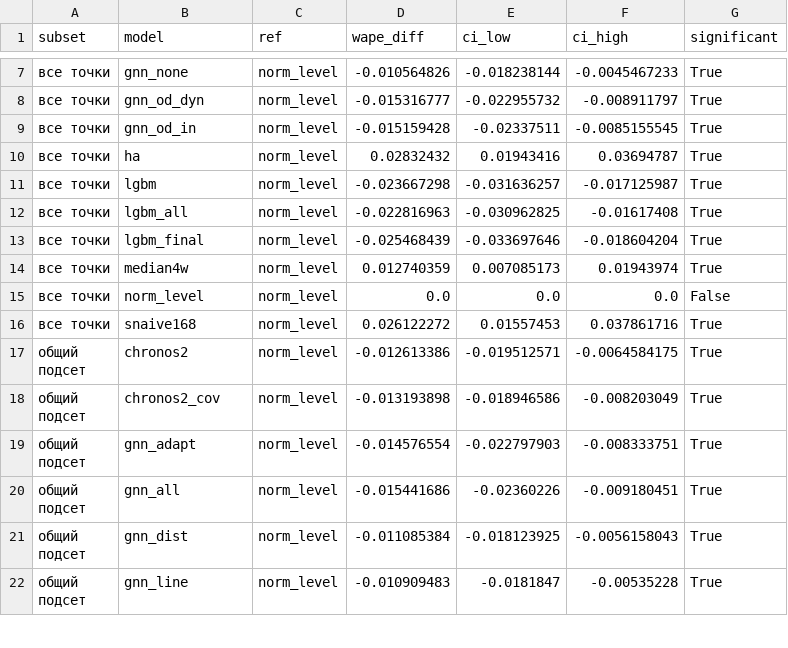
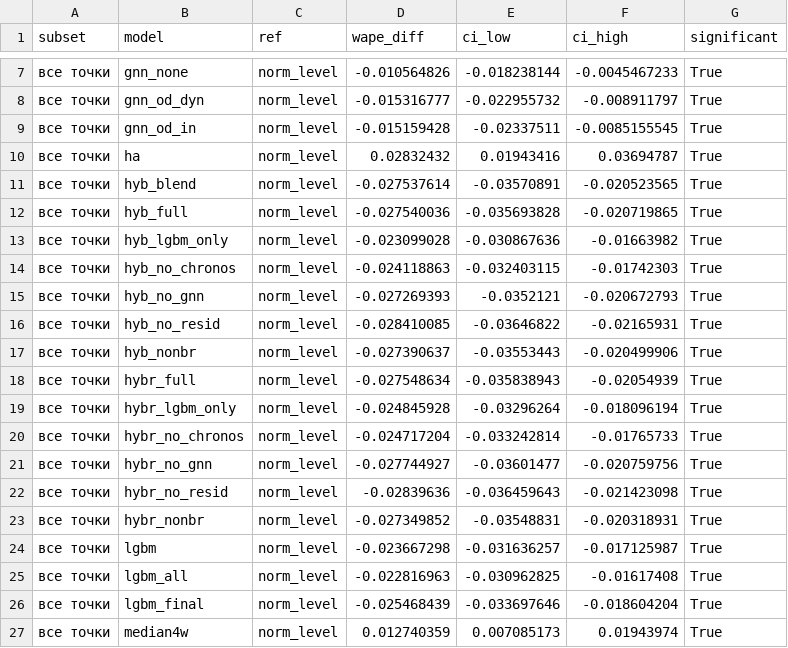
Before and after one commit to Kinggl3/vkr-transit, a CSV file: results/compare_test.csv, drawn as a sheet; only a part is shown, gaps mark what is left out; the shorter side is filled out with more unchanged rows; the diff covers the shown part only; the diff names each change by its address in the sheet, - before the commit and + after, or states it on an @@ line.

```diff
--- a/results/compare_test.csv
+++ b/results/compare_test.csv
+row 11: все точки | hyb_blend | norm_level | -0.027537614 | -0.03570891 | -0.020523565 | True
+row 12: все точки | hyb_full | norm_level | -0.027540036 | -0.035693828 | -0.020719865 | True
+row 13: все точки | hyb_lgbm_only | norm_level | -0.023099028 | -0.030867636 | -0.01663982 | True
+row 14: все точки | hyb_no_chronos | norm_level | -0.024118863 | -0.032403115 | -0.01742303 | True
+row 15: все точки | hyb_no_gnn | norm_level | -0.027269393 | -0.0352121 | -0.020672793 | True
+row 16: все точки | hyb_no_resid | norm_level | -0.028410085 | -0.03646822 | -0.02165931 | True
+row 17: все точки | hyb_nonbr | norm_level | -0.027390637 | -0.03553443 | -0.020499906 | True
+row 18: все точки | hybr_full | norm_level | -0.027548634 | -0.035838943 | -0.02054939 | True
+row 19: все точки | hybr_lgbm_only | norm_level | -0.024845928 | -0.03296264 | -0.018096194 | True
+row 20: все точки | hybr_no_chronos | norm_level | -0.024717204 | -0.033242814 | -0.01765733 | True
+row 21: все точки | hybr_no_gnn | norm_level | -0.027744927 | -0.03601477 | -0.020759756 | True
+row 22: все точки | hybr_no_resid | norm_level | -0.02839636 | -0.036459643 | -0.021423098 | True
+row 23: все точки | hybr_nonbr | norm_level | -0.027349852 | -0.03548831 | -0.020318931 | True
```
Also changed, not shown: 13 added rows elsewhere in this file, results/compare_val.csv, results/report_test_aggregation.csv, 35 other files.
